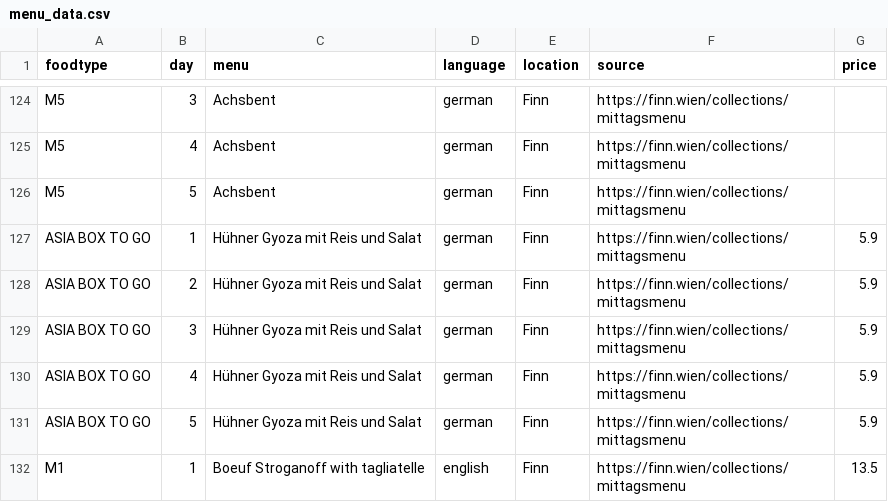
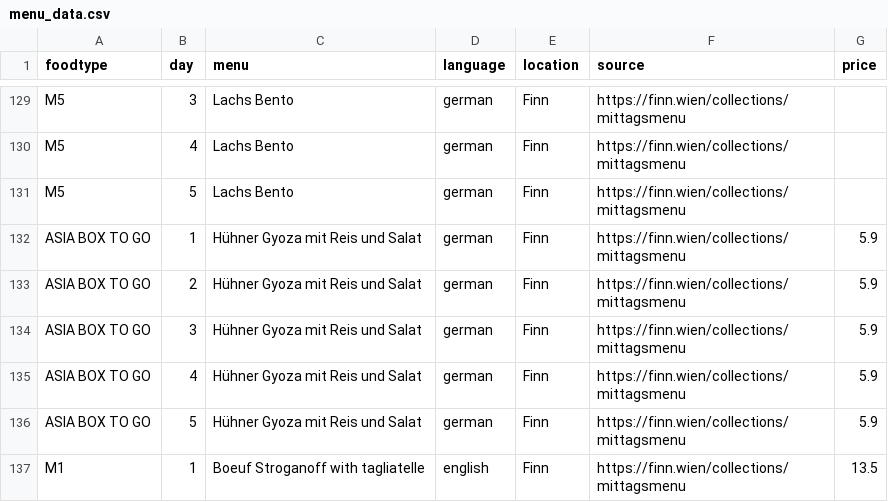
Before and after one commit to maxmheinze/menuscrape, a CSV file: menu_data.csv, drawn as a sheet; only a part is shown, gaps mark what is left out; addresses are those after the commit; the diff covers the shown part only; the diff names each change by its address in the sheet, - before the commit and + after, or states it on an @@ line.

```diff
--- a/menu_data.csv
+++ b/menu_data.csv
-C129:C131 (menu): Achsbent
+C129:C131 (menu): Lachs Bento
```
Also changed, not shown: 10 added rows and 37 edited cells elsewhere in this file, 2 other files.
